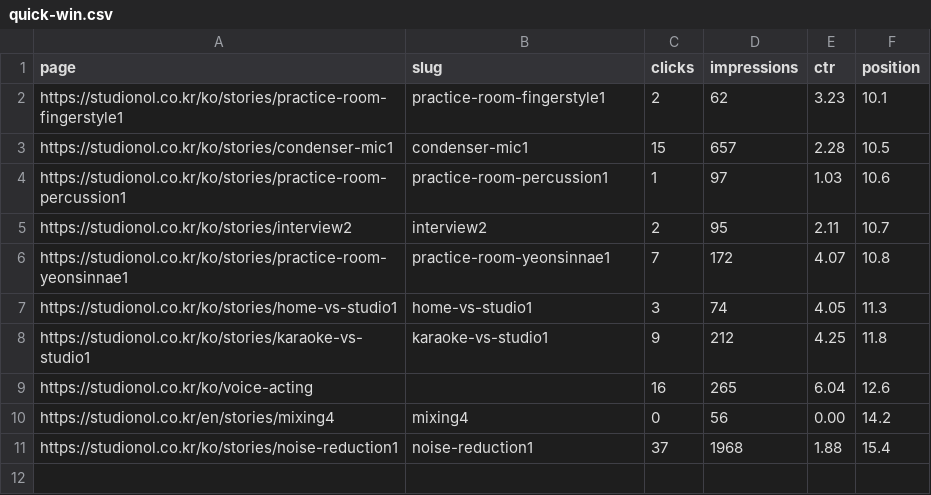
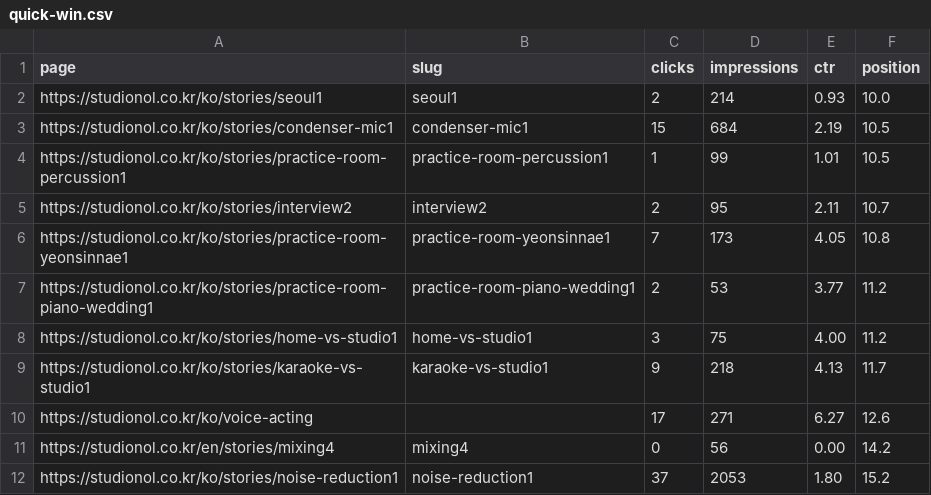
Before and after one commit to hwangtab/studio, a CSV file: docs/gsc-raw/quick-win.csv, drawn as a sheet.

```diff
--- a/docs/gsc-raw/quick-win.csv
+++ b/docs/gsc-raw/quick-win.csv
@@ -1,11 +1,12 @@
 page,slug,clicks,impressions,ctr,position
-"https://studionol.co.kr/ko/stories/practice-room-fingerstyle1",practice-room-fingerstyle1,2,62,3.23,10.1
-"https://studionol.co.kr/ko/stories/condenser-mic1",condenser-mic1,15,657,2.28,10.5
-"https://studionol.co.kr/ko/stories/practice-room-percussion1",practice-room-percussion1,1,97,1.03,10.6
+"https://studionol.co.kr/ko/stories/seoul1",seoul1,2,214,0.93,10.0
+"https://studionol.co.kr/ko/stories/condenser-mic1",condenser-mic1,15,684,2.19,10.5
+"https://studionol.co.kr/ko/stories/practice-room-percussion1",practice-room-percussion1,1,99,1.01,10.5
 "https://studionol.co.kr/ko/stories/interview2",interview2,2,95,2.11,10.7
-"https://studionol.co.kr/ko/stories/practice-room-yeonsinnae1",practice-room-yeonsinnae1,7,172,4.07,10.8
-"https://studionol.co.kr/ko/stories/home-vs-studio1",home-vs-studio1,3,74,4.05,11.3
-"https://studionol.co.kr/ko/stories/karaoke-vs-studio1",karaoke-vs-studio1,9,212,4.25,11.8
-"https://studionol.co.kr/ko/voice-acting",,16,265,6.04,12.6
+"https://studionol.co.kr/ko/stories/practice-room-yeonsinnae1",practice-room-yeonsinnae1,7,173,4.05,10.8
+"https://studionol.co.kr/ko/stories/practice-room-piano-wedding1",practice-room-piano-wedding1,2,53,3.77,11.2
+"https://studionol.co.kr/ko/stories/home-vs-studio1",home-vs-studio1,3,75,4.00,11.2
+"https://studionol.co.kr/ko/stories/karaoke-vs-studio1",karaoke-vs-studio1,9,218,4.13,11.7
+"https://studionol.co.kr/ko/voice-acting",,17,271,6.27,12.6
 "https://studionol.co.kr/en/stories/mixing4",mixing4,0,56,0.00,14.2
-"https://studionol.co.kr/ko/stories/noise-reduction1",noise-reduction1,37,1968,1.88,15.4
+"https://studionol.co.kr/ko/stories/noise-reduction1",noise-reduction1,37,2053,1.80,15.2
```
Also changed, not shown: docs/gsc-raw/page-all.csv, docs/gsc-raw/trend.csv, 3 other files.
